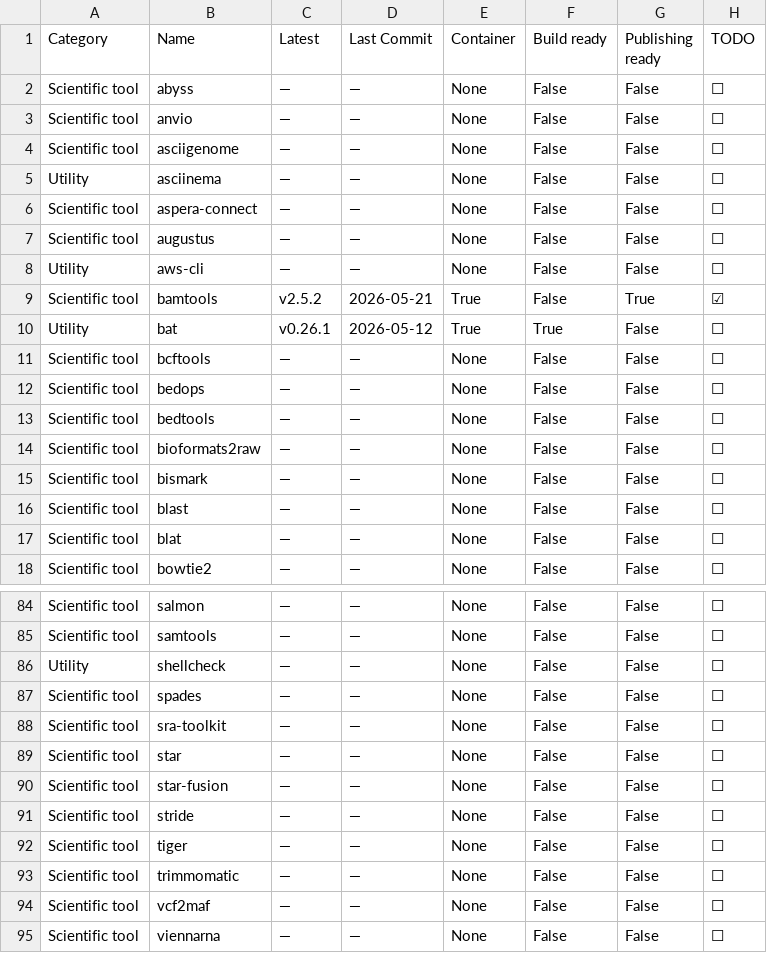
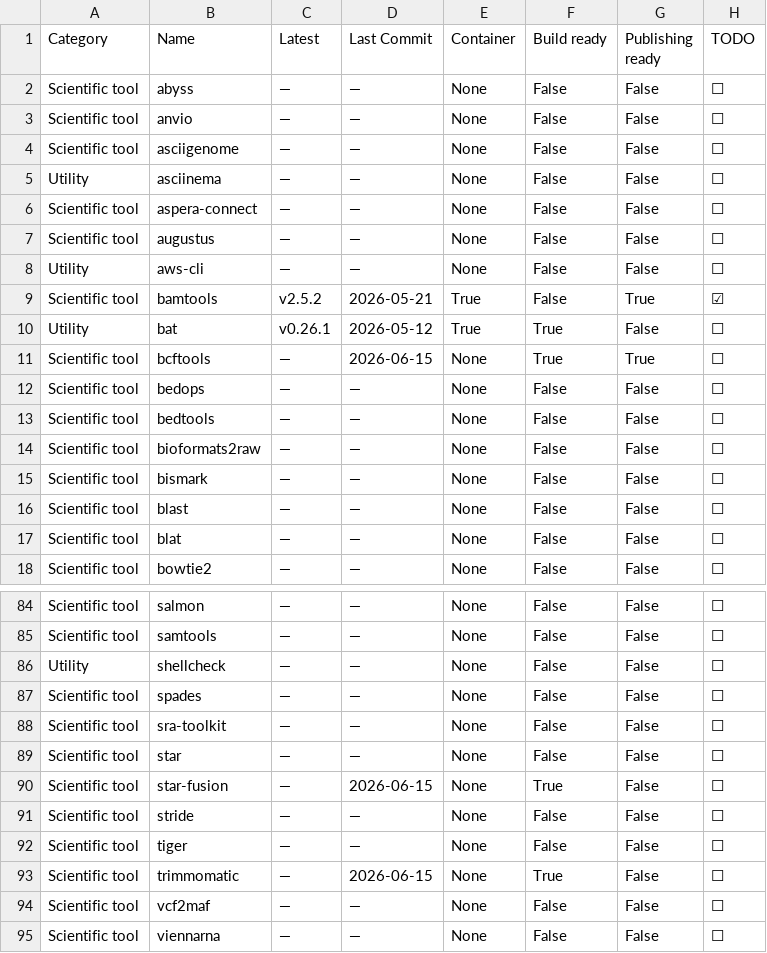
Before and after one commit to CBDatCMU/singularity-report, a TSV file: data.tsv, drawn as a sheet; only a part is shown, gaps mark what is left out.

```diff
--- a/data.tsv
+++ b/data.tsv
@@ -10,3 +10,3 @@ Scientific tool	bamtools	v2.5.2	2026-05-21	True	False	True	☑
 Utility	bat	v0.26.1	2026-05-12	True	True	False	☐
-Scientific tool	bcftools	—	—	None	False	False	☐
+Scientific tool	bcftools	—	2026-06-15	None	True	True	☐
 Scientific tool	bedops	—	—	None	False	False	☐
@@ -89,6 +89,6 @@ Scientific tool	sra-toolkit	—	—	None	False	False	☐
 Scientific tool	star	—	—	None	False	False	☐
-Scientific tool	star-fusion	—	—	None	False	False	☐
+Scientific tool	star-fusion	—	2026-06-15	None	True	False	☐
 Scientific tool	stride	—	—	None	False	False	☐
 Scientific tool	tiger	—	—	None	False	False	☐
-Scientific tool	trimmomatic	—	—	None	False	False	☐
+Scientific tool	trimmomatic	—	2026-06-15	None	True	False	☐
 Scientific tool	vcf2maf	—	—	None	False	False	☐
```
Also changed, not shown: 1 other file.
